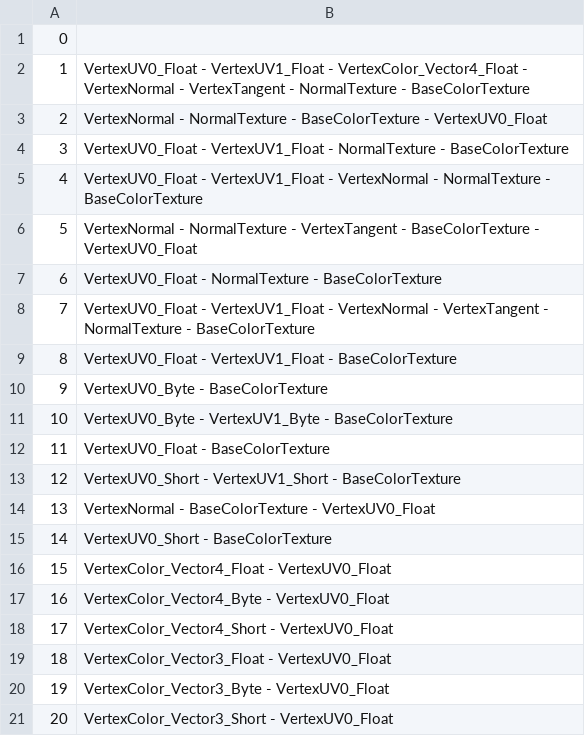
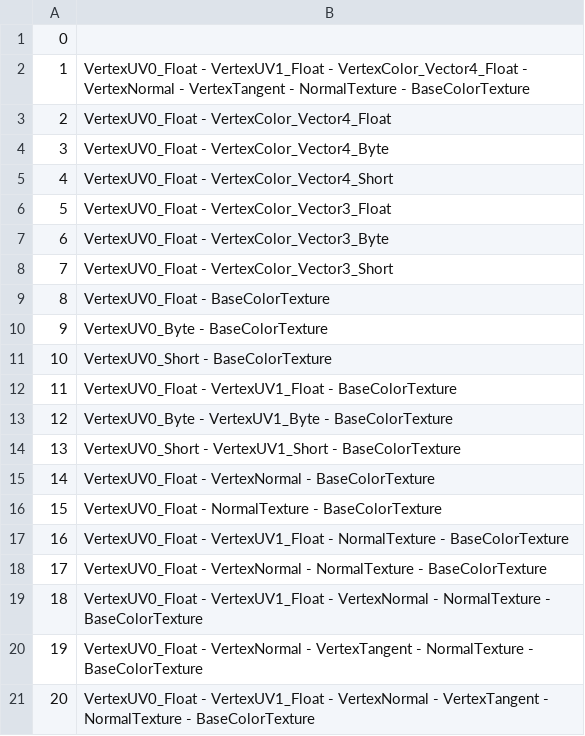
Before and after one commit to KhronosGroup/glTF-Asset-Generator, a CSV file: Output/Primitive_Attribute/Primitive_Attribute_log.csv, drawn as a sheet.

```diff
--- a/Output/Primitive_Attribute/Primitive_Attribute_log.csv
+++ b/Output/Primitive_Attribute/Primitive_Attribute_log.csv
@@ -2,20 +2,20 @@
 1,VertexUV0_Float - VertexUV1_Float - VertexColor_Vector4_Float - VertexNormal - VertexTangent - NormalTexture - BaseColorTexture
-2,VertexNormal - NormalTexture - BaseColorTexture - VertexUV0_Float
-3,VertexUV0_Float - VertexUV1_Float - NormalTexture - BaseColorTexture
-4,VertexUV0_Float - VertexUV1_Float - VertexNormal - NormalTexture - BaseColorTexture
-5,VertexNormal - NormalTexture - VertexTangent - BaseColorTexture - VertexUV0_Float
-6,VertexUV0_Float - NormalTexture - BaseColorTexture
-7,VertexUV0_Float - VertexUV1_Float - VertexNormal - VertexTangent - NormalTexture - BaseColorTexture
-8,VertexUV0_Float - VertexUV1_Float - BaseColorTexture
+2,VertexUV0_Float - VertexColor_Vector4_Float
+3,VertexUV0_Float - VertexColor_Vector4_Byte
+4,VertexUV0_Float - VertexColor_Vector4_Short
+5,VertexUV0_Float - VertexColor_Vector3_Float
+6,VertexUV0_Float - VertexColor_Vector3_Byte
+7,VertexUV0_Float - VertexColor_Vector3_Short
+8,VertexUV0_Float - BaseColorTexture
 9,VertexUV0_Byte - BaseColorTexture
-10,VertexUV0_Byte - VertexUV1_Byte - BaseColorTexture
-11,VertexUV0_Float - BaseColorTexture
-12,VertexUV0_Short - VertexUV1_Short - BaseColorTexture
-13,VertexNormal - BaseColorTexture - VertexUV0_Float
-14,VertexUV0_Short - BaseColorTexture
-15,VertexColor_Vector4_Float - VertexUV0_Float
-16,VertexColor_Vector4_Byte - VertexUV0_Float
-17,VertexColor_Vector4_Short - VertexUV0_Float
-18,VertexColor_Vector3_Float - VertexUV0_Float
-19,VertexColor_Vector3_Byte - VertexUV0_Float
-20,VertexColor_Vector3_Short - VertexUV0_Float
+10,VertexUV0_Short - BaseColorTexture
+11,VertexUV0_Float - VertexUV1_Float - BaseColorTexture
+12,VertexUV0_Byte - VertexUV1_Byte - BaseColorTexture
+13,VertexUV0_Short - VertexUV1_Short - BaseColorTexture
+14,VertexUV0_Float - VertexNormal - BaseColorTexture
+15,VertexUV0_Float - NormalTexture - BaseColorTexture
+16,VertexUV0_Float - VertexUV1_Float - NormalTexture - BaseColorTexture
+17,VertexUV0_Float - VertexNormal - NormalTexture - BaseColorTexture
+18,VertexUV0_Float - VertexUV1_Float - VertexNormal - NormalTexture - BaseColorTexture
+19,VertexUV0_Float - VertexNormal - VertexTangent - NormalTexture - BaseColorTexture
+20,VertexUV0_Float - VertexUV1_Float - VertexNormal - VertexTangent - NormalTexture - BaseColorTexture
```
Also changed, not shown: 38 other files.
